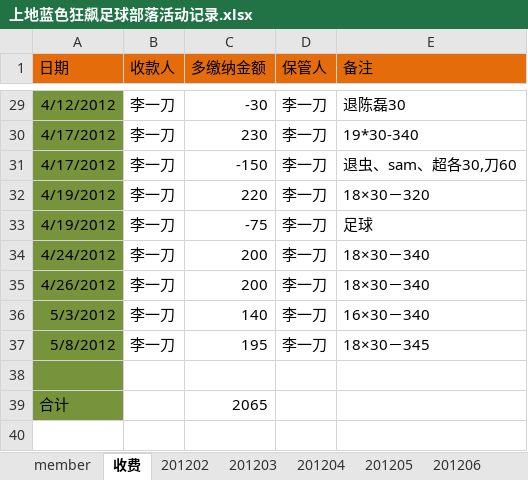
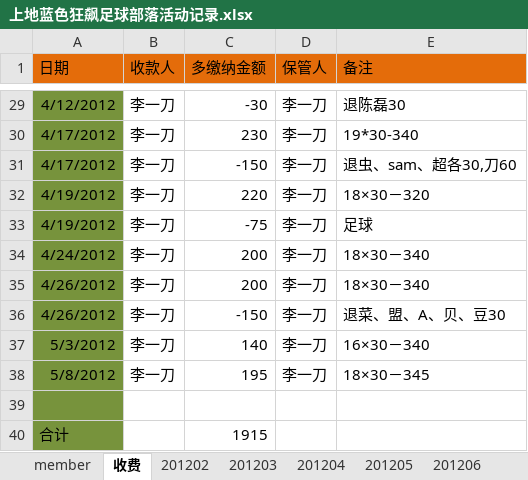
Before and after one commit to jackba/weathervcm, an Excel workbook: house/上地蓝色狂飙足球部落活动记录.xlsx, sheet 收费, drawn as a sheet; only a part is shown, gaps mark what is left out; values as stored, in another font and other column widths than the file's, no borders; addresses are those after the commit; the diff names each change by its address in the sheet, - before the commit and + after, or states it on an @@ line.

```diff
--- a/house/上地蓝色狂飙足球部落活动记录.xlsx (sheet 收费)
+++ b/house/上地蓝色狂飙足球部落活动记录.xlsx (sheet 收费)
+row 36: 4/26/2012 | 李一刀 | -150 | 李一刀 | 退菜、盟、A、贝、豆30
-C40 (多缴纳金额): 2065
+C40 (多缴纳金额): 1915
```
Also changed, not shown: sheet member.
